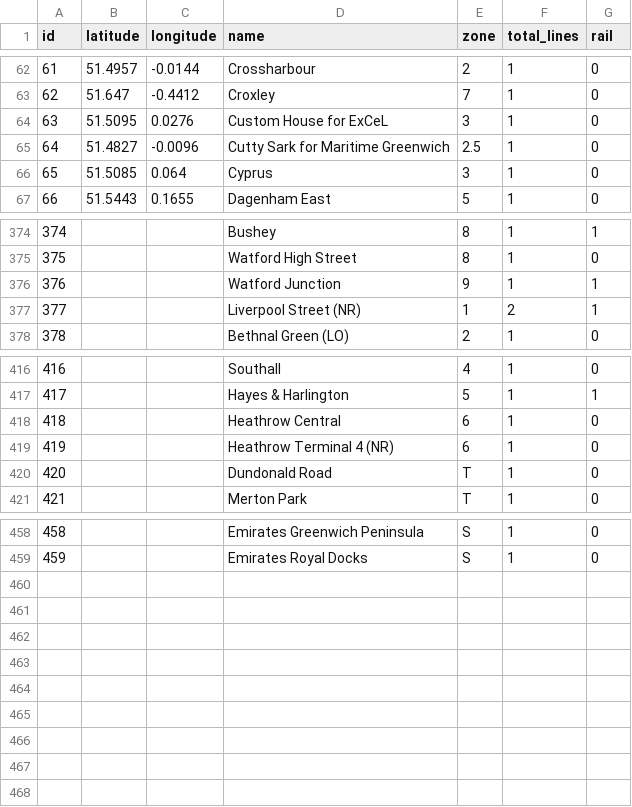
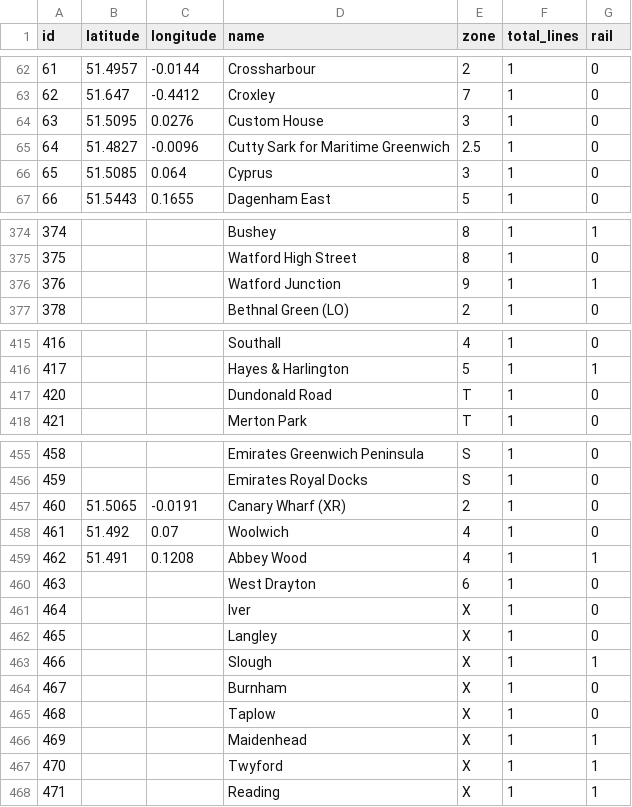
Before and after one commit to bexedmondson/tubemaps, a CSV file: datasets/london.stations.csv, drawn as a sheet; only a part is shown, gaps mark what is left out; the diff covers the shown part only.

```diff
--- a/datasets/london.stations.csv
+++ b/datasets/london.stations.csv
@@ -63,3 +63,3 @@
 62,51.647,-0.4412,"Croxley",7,1,0
-63,51.5095,0.0276,"Custom House for ExCeL",3,1,0
+63,51.5095,0.0276,"Custom House",3,1,0
 64,51.4827,-0.0096,"Cutty Sark for Maritime Greenwich",2.5,1,0
@@ -376,3 +376,2 @@
 376,,,"Watford Junction",9,1,1
-377,,,"Liverpool Street (NR)",1,2,1
 378,,,"Bethnal Green (LO)",2,1,0
@@ -417,4 +416,2 @@
 417,,,"Hayes & Harlington",5,1,1
-418,,,"Heathrow Central",6,1,0
-419,,,"Heathrow Terminal 4 (NR)",6,1,0
 420,,,"Dundonald Road","T",1,0
@@ -459 +456,13 @@
 459,,,"Emirates Royal Docks","S",1,0
+460,51.5065,-0.0191,"Canary Wharf (XR)",2,1,0
+461,51.492,0.07,"Woolwich",4,1,0
+462,51.491,0.1208,"Abbey Wood",4,1,1
+463,,,"West Drayton",6,1,0
+464,,,"Iver","X",1,0
+465,,,"Langley","X",1,0
+466,,,"Slough","X",1,1
+467,,,"Burnham","X",1,0
+468,,,"Taplow","X",1,0
+469,,,"Maidenhead","X",1,1
+470,,,"Twyford","X",1,1
+471,,,"Reading","X",1,1
```
Also changed, not shown: 2 edited cells elsewhere in this file, datasets/london.connections.csv, datasets/london.lines.csv.
